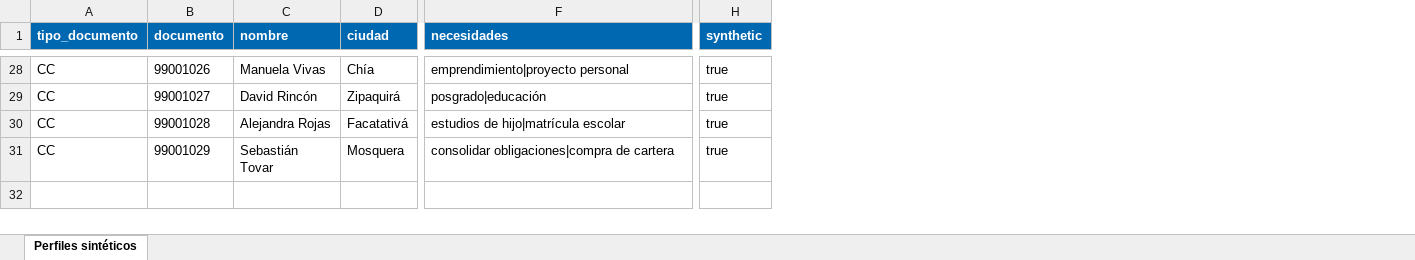
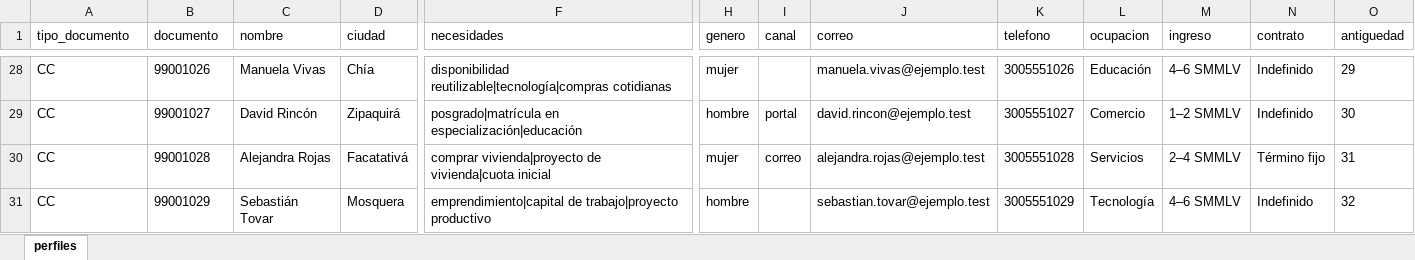
Before and after one commit to Oryzz-COL/Hackathon-30x-Colsubsidio-Credito, an Excel workbook: public/ejemplos/perfiles-sinteticos.xlsx, sheet perfiles, drawn as a sheet; only a part is shown, gaps mark what is left out; values as stored, in another font and other column widths than the file's, no borders; table styles not drawn; removed rows and columns are numbered as before the commit, all else as after; the diff covers the shown part only; the diff names each change by its address in the sheet, - before the commit and + after, or states it on an @@ line.

```diff
--- a/public/ejemplos/perfiles-sinteticos.xlsx (sheet perfiles)
+++ b/public/ejemplos/perfiles-sinteticos.xlsx (sheet perfiles)
-sheet tab: Perfiles sintéticos
+sheet tab: perfiles
-column H (synthetic), rows 28-31: all true
+column H (genero), rows 28-31: mujer | hombre | mujer | hombre
+column I (canal), rows 29-30: portal | correo
+column J (correo), rows 28-31: manuela.vivas@ejemplo.test | david.rincon@ejemplo.test | alejandra.rojas@ejemplo.test | sebastian.tovar@ejemplo.test
+column K (telefono), rows 28-31: 3005551026 | 3005551027 | 3005551028 | 3005551029
+column L (ocupacion), rows 28-31: Educación | Comercio | Servicios | Tecnología
+column M (ingreso), rows 28-31: 4–6 SMMLV | 1–2 SMMLV | 2–4 SMMLV | 4–6 SMMLV
+column N (contrato), rows 28-31: Indefinido | Indefinido | Término fijo | Indefinido
+column O (antiguedad), rows 28-31: 29 | 30 | 31 | 32
@@ A1:F1 fill: #0067B1 → none, bold: on → off, text colour: #FFFFFF → black @@
-F28 (necesidades): emprendimiento|proyecto personal
+F28 (necesidades): disponibilidad reutilizable|tecnología|compras cotidianas
-F29 (necesidades): posgrado|educación
+F29 (necesidades): posgrado|matrícula en especialización|educación
-F30 (necesidades): estudios de hijo|matrícula escolar
+F30 (necesidades): comprar vivienda|proyecto de vivienda|cuota inicial
-F31 (necesidades): consolidar obligaciones|compra de cartera
+F31 (necesidades): emprendimiento|capital de trabajo|proyecto productivo
```
Also changed, not shown: 23 edited cells and cell formats elsewhere in this sheet, 9 other files.
